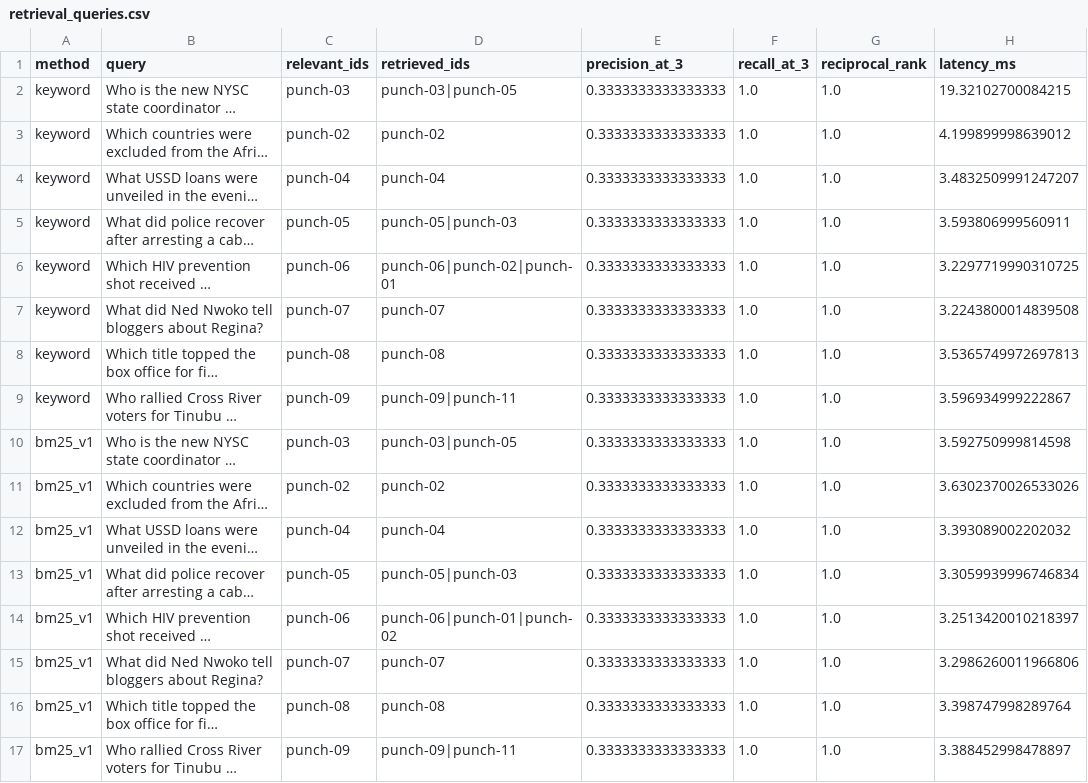
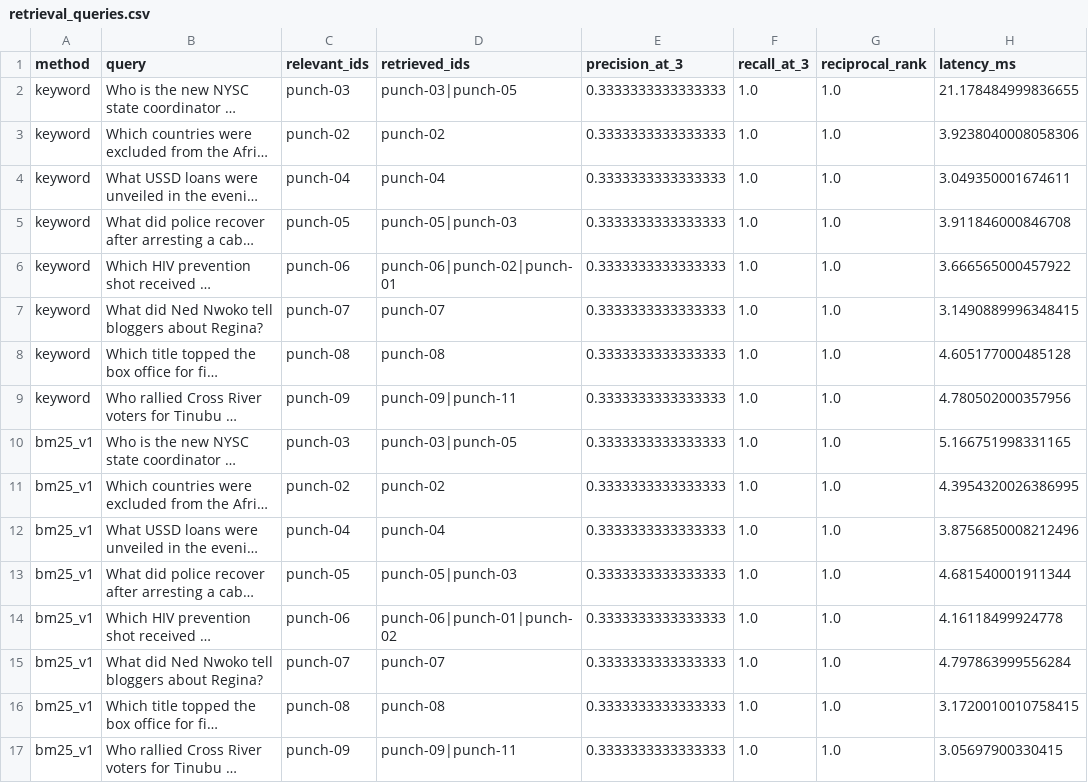
Before and after one commit to bechosen-spec/ai-news-chatbot, a CSV file: ml/results/rag/retrieval_queries.csv, drawn as a sheet; long unchanged cells end in …; the diff names each change by its address in the sheet, - before the commit and + after, or states it on an @@ line.

```diff
--- a/ml/results/rag/retrieval_queries.csv
+++ b/ml/results/rag/retrieval_queries.csv
-H2 (latency_ms): 19.32102700084215
+H2 (latency_ms): 21.178484999836655
-H3 (latency_ms): 4.199899998639012
+H3 (latency_ms): 3.9238040008058306
-H4 (latency_ms): 3.4832509991247207
+H4 (latency_ms): 3.049350001674611
-H5 (latency_ms): 3.593806999560911
+H5 (latency_ms): 3.911846000846708
-H6 (latency_ms): 3.2297719990310725
+H6 (latency_ms): 3.666565000457922
-H7 (latency_ms): 3.2243800014839508
+H7 (latency_ms): 3.1490889996348415
-H8 (latency_ms): 3.5365749972697813
+H8 (latency_ms): 4.605177000485128
-H9 (latency_ms): 3.596934999222867
+H9 (latency_ms): 4.780502000357956
-H10 (latency_ms): 3.592750999814598
+H10 (latency_ms): 5.166751998331165
-H11 (latency_ms): 3.6302370026533026
+H11 (latency_ms): 4.3954320026386995
-H12 (latency_ms): 3.393089002202032
+H12 (latency_ms): 3.8756850008212496
-H13 (latency_ms): 3.3059939996746834
+H13 (latency_ms): 4.681540001911344
-H14 (latency_ms): 3.2513420010218397
+H14 (latency_ms): 4.16118499924778
-H15 (latency_ms): 3.2986260011966806
+H15 (latency_ms): 4.797863999556284
-H16 (latency_ms): 3.398747998289764
+H16 (latency_ms): 3.1720010010758415
-H17 (latency_ms): 3.388452998478897
+H17 (latency_ms): 3.05697900330415
```
Also changed, not shown: 16 other files.
